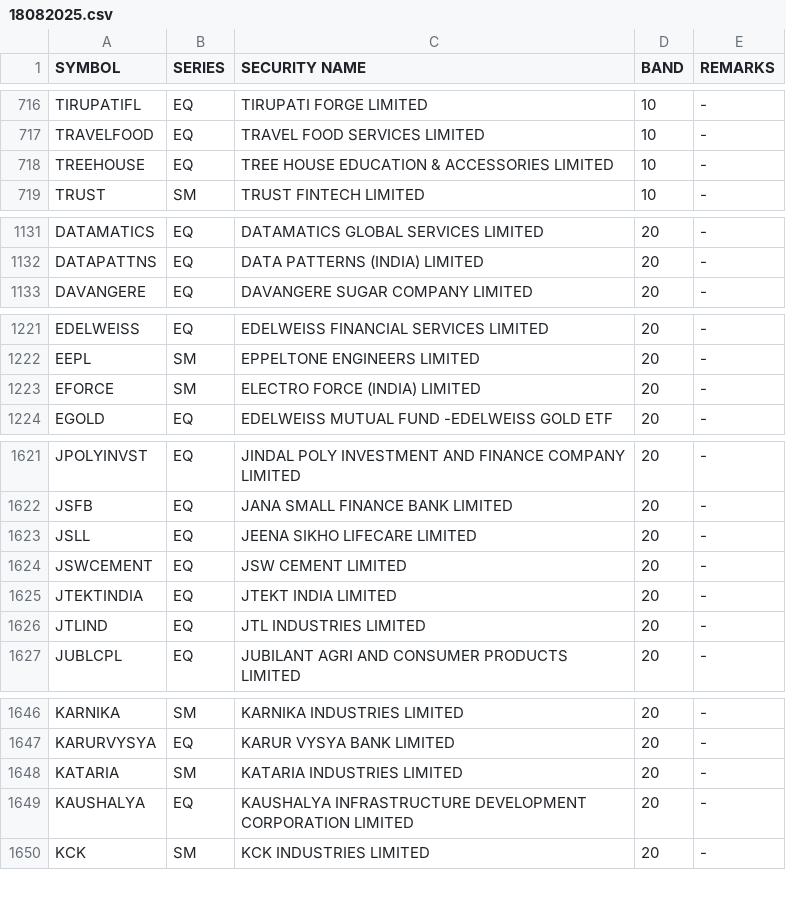
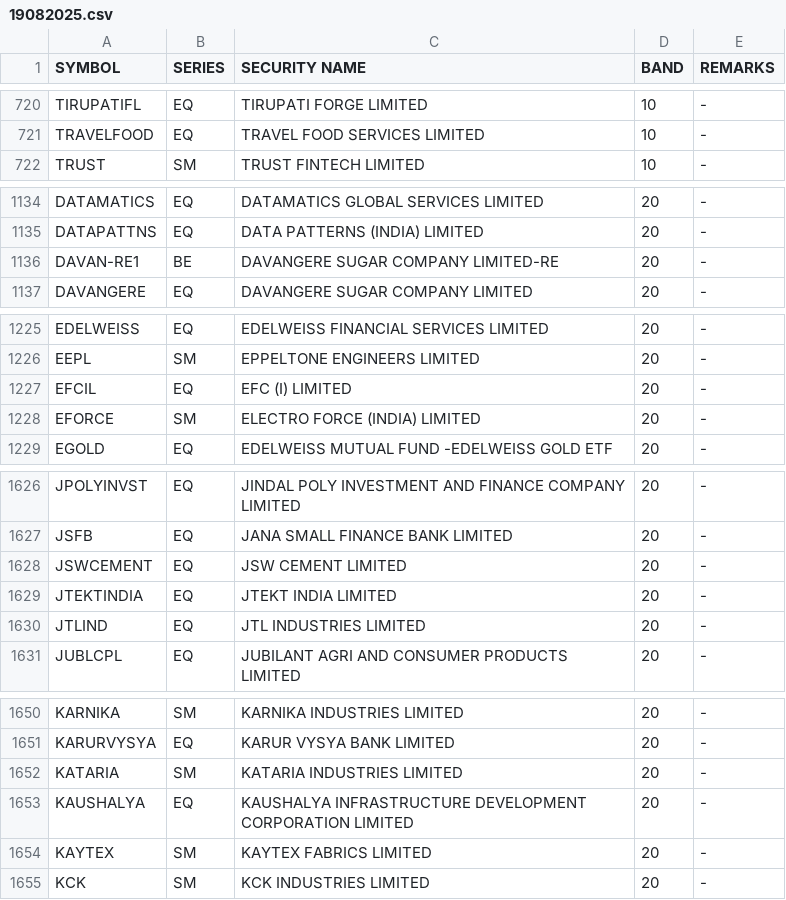
Before and after one commit to Anny26022/price_band, a CSV file: 19082025.csv (was 18082025.csv), drawn as a sheet; only a part is shown, gaps mark what is left out; the diff covers the shown part only.

```diff
--- a/18082025.csv
+++ b/19082025.csv
@@ -717,3 +721,2 @@ TIRUPATIFL,EQ,TIRUPATI FORGE LIMITED,10,-
 TRAVELFOOD,EQ,TRAVEL FOOD SERVICES LIMITED,10,-
-TREEHOUSE,EQ,TREE HOUSE EDUCATION & ACCESSORIES LIMITED,10,-
 TRUST,SM,TRUST FINTECH LIMITED,10,-
@@ -1132,2 +1135,3 @@ DATAMATICS,EQ,DATAMATICS GLOBAL SERVICES LIMITED,20,-
 DATAPATTNS,EQ,DATA PATTERNS (INDIA) LIMITED,20,-
+DAVAN-RE1,BE,DAVANGERE SUGAR COMPANY LIMITED-RE,20,-
 DAVANGERE,EQ,DAVANGERE SUGAR COMPANY LIMITED,20,-
@@ -1222,2 +1226,3 @@ EDELWEISS,EQ,EDELWEISS FINANCIAL SERVICES LIMITED,20,-
 EEPL,SM,EPPELTONE ENGINEERS LIMITED,20,-
+EFCIL,EQ,EFC (I) LIMITED,20,-
 EFORCE,SM,ELECTRO FORCE (INDIA) LIMITED,20,-
@@ -1622,3 +1627,2 @@ JPOLYINVST,EQ,JINDAL POLY INVESTMENT AND FINANCE COMPANY LIMITED,20,-
 JSFB,EQ,JANA SMALL FINANCE BANK LIMITED,20,-
-JSLL,EQ,JEENA SIKHO LIFECARE LIMITED,20,-
 JSWCEMENT,EQ,JSW CEMENT LIMITED,20,-
@@ -1649,2 +1653,3 @@ KATARIA,SM,KATARIA INDUSTRIES LIMITED,20,-
 KAUSHALYA,EQ,KAUSHALYA INFRASTRUCTURE DEVELOPMENT CORPORATION LIMITED,20,-
+KAYTEX,SM,KAYTEX FABRICS LIMITED,20,-
 KCK,SM,KCK INDUSTRIES LIMITED,20,-
```
Also changed, not shown: 9 added rows and 7 removed rows elsewhere in this file.
